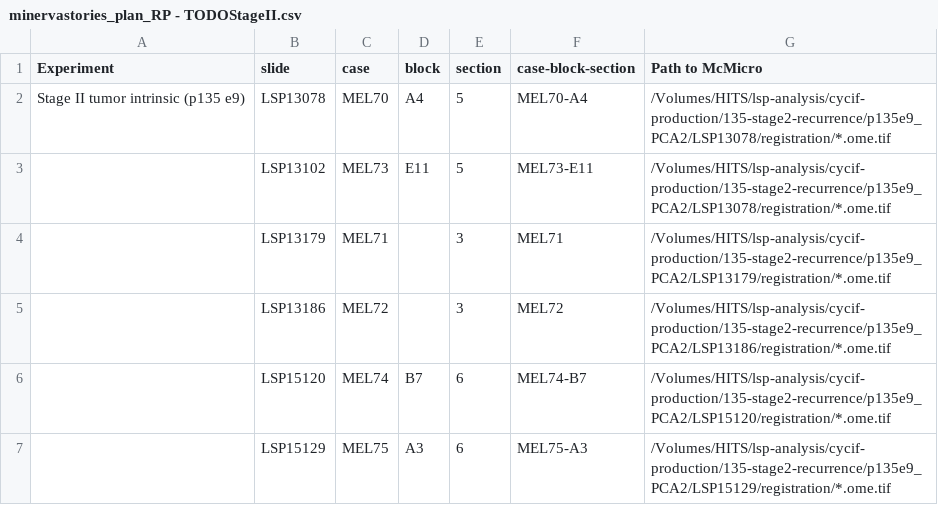
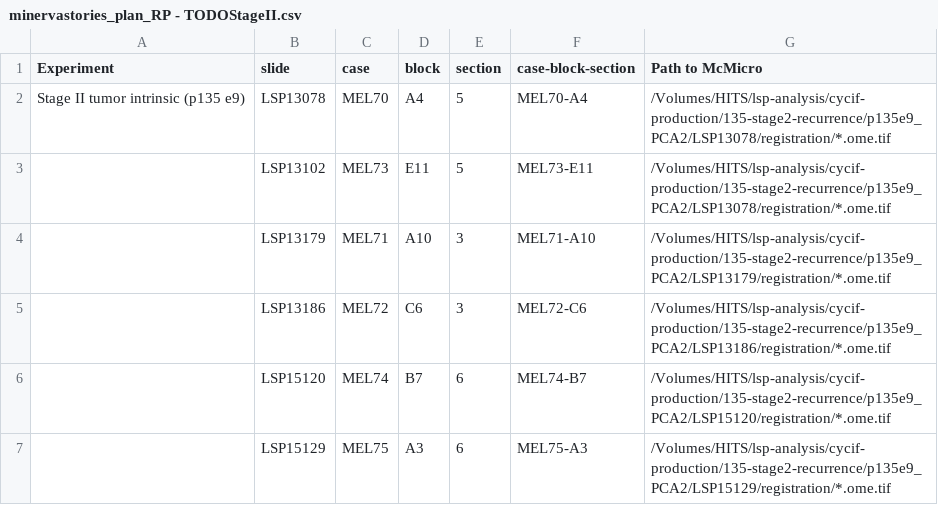
Before and after one commit to thejohnhoffer/minerva-utils-vallius-2025, a CSV file: google_drive_exports_csv/minervastories_plan_RP - TODOStageII.csv, drawn as a sheet; only a part is shown.

```diff
--- a/google_drive_exports_csv/minervastories_plan_RP - TODOStageII.csv
+++ b/google_drive_exports_csv/minervastories_plan_RP - TODOStageII.csv
@@ -3,4 +3,4 @@ Stage II tumor intrinsic (p135 e9),LSP13078,MEL70,A4,5,MEL70-A4,/Volumes/HITS/ls
 ,LSP13102,MEL73,E11,5,MEL73-E11,/Volumes/HITS/lsp-analysis/cycif-production/135-stage2-recurrence/p135e9_PCA2/LSP13078/registration/*.ome.tif
-,LSP13179,MEL71,,3,MEL71,/Volumes/HITS/lsp-analysis/cycif-production/135-stage2-recurrence/p135e9_PCA2/LSP13179/registration/*.ome.tif
-,LSP13186,MEL72,,3,MEL72,/Volumes/HITS/lsp-analysis/cycif-production/135-stage2-recurrence/p135e9_PCA2/LSP13186/registration/*.ome.tif
+,LSP13179,MEL71,A10,3,MEL71-A10,/Volumes/HITS/lsp-analysis/cycif-production/135-stage2-recurrence/p135e9_PCA2/LSP13179/registration/*.ome.tif
+,LSP13186,MEL72,C6,3,MEL72-C6,/Volumes/HITS/lsp-analysis/cycif-production/135-stage2-recurrence/p135e9_PCA2/LSP13186/registration/*.ome.tif
 ,LSP15120,MEL74,B7,6,MEL74-B7,/Volumes/HITS/lsp-analysis/cycif-production/135-stage2-recurrence/p135e9_PCA2/LSP15120/registration/*.ome.tif
```
Also changed, not shown: google_drive_exports_csv/PCAII_metadata_textfile.csv, google_drive_exports_csv/minervastories_plan_RP - TODO_stageIIH&E.csv, 54 other files.
